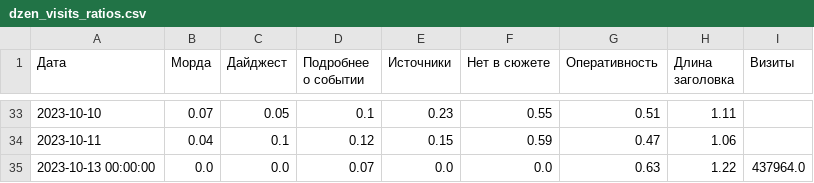
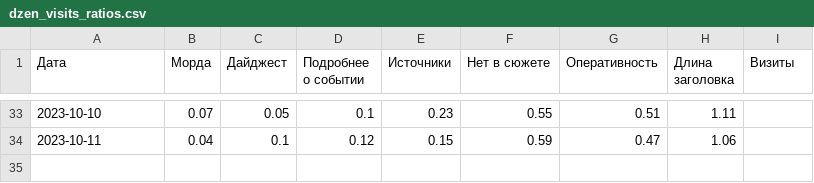
Before and after one commit to VBorodulya/dn, a CSV file: dzen_visits_ratios.csv, drawn as a sheet; only a part is shown, gaps mark what is left out; the diff names each change by its address in the sheet, - before the commit and + after, or states it on an @@ line.

Commit message:
Update dzen_visits_ratios.csv

```diff
--- a/dzen_visits_ratios.csv
+++ b/dzen_visits_ratios.csv
-row 35: 2023-10-13 00:00:00 | 0.0 | 0.0 | 0.07 | 0.0 | 0.0 | 0.63 | 1.22 | 437964.0
```
